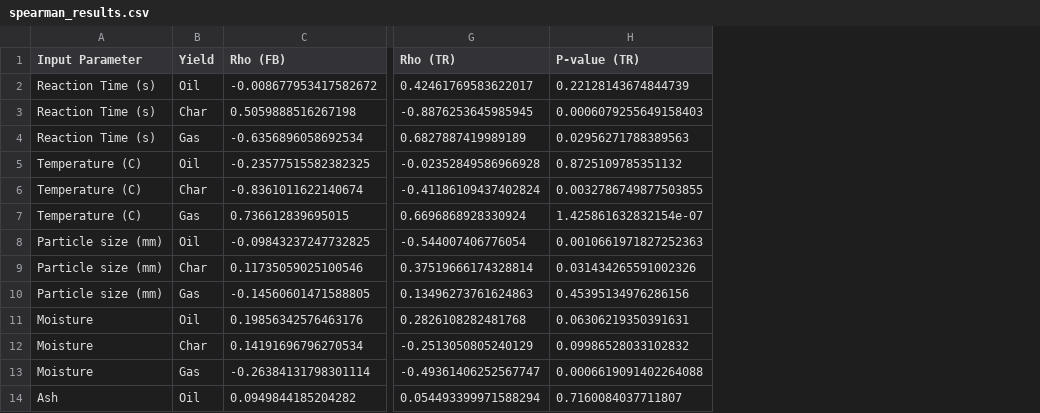
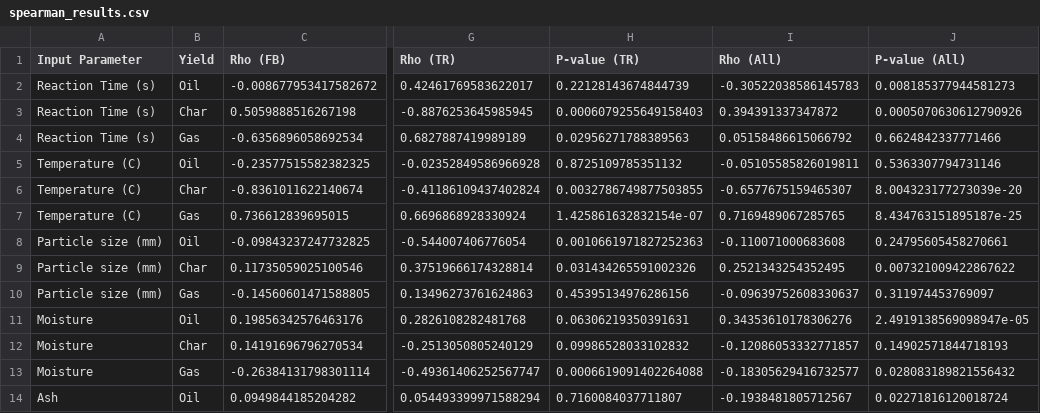
Before and after one commit to ECRL/publication_procedures, a CSV file: product_yields/_results/spearman_results.csv, drawn as a sheet; only a part is shown, gaps mark what is left out; the diff names each change by its address in the sheet, - before the commit and + after, or states it on an @@ line.

Commit message:
Obtained spearman coef. for all reactor types

```diff
--- a/product_yields/_results/spearman_results.csv
+++ b/product_yields/_results/spearman_results.csv
+column I (Rho (All)), rows 2-14: -0.30522038586145783 | 0.394391337347872 | 0.05158486615066792 | -0.05105585826019811 | -0.6577675159465307 | 0.7169489067285765 | -0.110071000683608 | 0.2521343254352495 | -0.09639752608330637 | 0.34353610178306276 | -0.12086053332771857 | -0.18305629416732577 | -0.1938481805712567
+column J (P-value (All)), rows 2-14: 0.008185377944581273 | 0.0005070630612790926 | 0.6624842337771466 | 0.5363307794731146 | 8.004323177273039e-20 | 8.434763151895187e-25 | 0.24795605458270661 | 0.007321009422867622 | 0.311974453769097 | 2.4919138569098947e-05 | 0.14902571844718193 | 0.028083189821556432 | 0.02271816120018724
```
Also changed, not shown: 1 other file.
